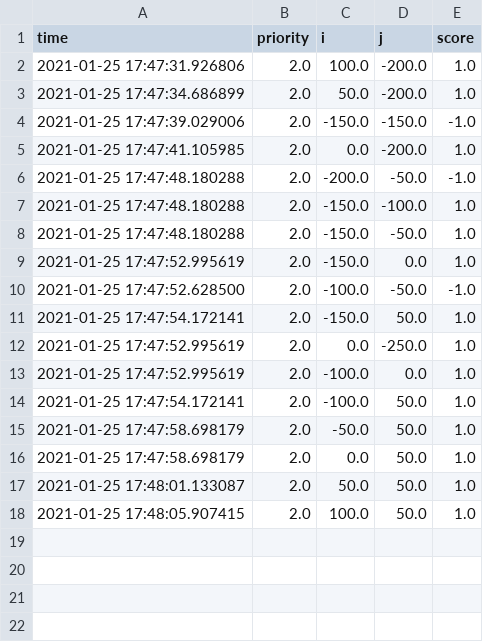
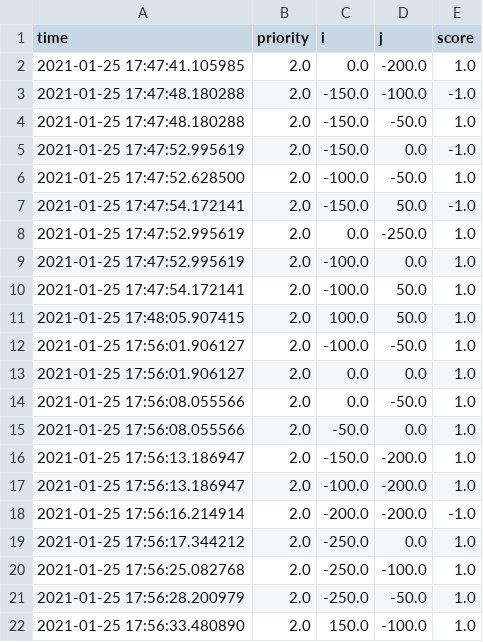
Before and after one commit to shyld/AirSani, a CSV file: control_codes/shared_csv_files/scored_spots.csv, drawn as a sheet.

```diff
--- a/control_codes/shared_csv_files/scored_spots.csv
+++ b/control_codes/shared_csv_files/scored_spots.csv
@@ -1,12 +1,8 @@
 time,priority,i,j,score
-2021-01-25 17:47:31.926806,2.0,100.0,-200.0,1.0
-2021-01-25 17:47:34.686899,2.0,50.0,-200.0,1.0
-2021-01-25 17:47:39.029006,2.0,-150.0,-150.0,-1.0
 2021-01-25 17:47:41.105985,2.0,0.0,-200.0,1.0
-2021-01-25 17:47:48.180288,2.0,-200.0,-50.0,-1.0
-2021-01-25 17:47:48.180288,2.0,-150.0,-100.0,1.0
+2021-01-25 17:47:48.180288,2.0,-150.0,-100.0,-1.0
 2021-01-25 17:47:48.180288,2.0,-150.0,-50.0,1.0
-2021-01-25 17:47:52.995619,2.0,-150.0,0.0,1.0
-2021-01-25 17:47:52.628500,2.0,-100.0,-50.0,-1.0
-2021-01-25 17:47:54.172141,2.0,-150.0,50.0,1.0
+2021-01-25 17:47:52.995619,2.0,-150.0,0.0,-1.0
+2021-01-25 17:47:52.628500,2.0,-100.0,-50.0,1.0
+2021-01-25 17:47:54.172141,2.0,-150.0,50.0,-1.0
 2021-01-25 17:47:52.995619,2.0,0.0,-250.0,1.0
@@ -14,5 +10,13 @@ time,priority,i,j,score
 2021-01-25 17:47:54.172141,2.0,-100.0,50.0,1.0
-2021-01-25 17:47:58.698179,2.0,-50.0,50.0,1.0
-2021-01-25 17:47:58.698179,2.0,0.0,50.0,1.0
-2021-01-25 17:48:01.133087,2.0,50.0,50.0,1.0
 2021-01-25 17:48:05.907415,2.0,100.0,50.0,1.0
+2021-01-25 17:56:01.906127,2.0,-100.0,-50.0,1.0
+2021-01-25 17:56:01.906127,2.0,0.0,0.0,1.0
+2021-01-25 17:56:08.055566,2.0,0.0,-50.0,1.0
+2021-01-25 17:56:08.055566,2.0,-50.0,0.0,1.0
+2021-01-25 17:56:13.186947,2.0,-150.0,-200.0,1.0
+2021-01-25 17:56:13.186947,2.0,-100.0,-200.0,1.0
+2021-01-25 17:56:16.214914,2.0,-200.0,-200.0,-1.0
+2021-01-25 17:56:17.344212,2.0,-250.0,0.0,1.0
+2021-01-25 17:56:25.082768,2.0,-250.0,-100.0,1.0
+2021-01-25 17:56:28.200979,2.0,-250.0,-50.0,1.0
+2021-01-25 17:56:33.480890,2.0,150.0,-100.0,1.0
```
Also changed, not shown: 10 other files.
